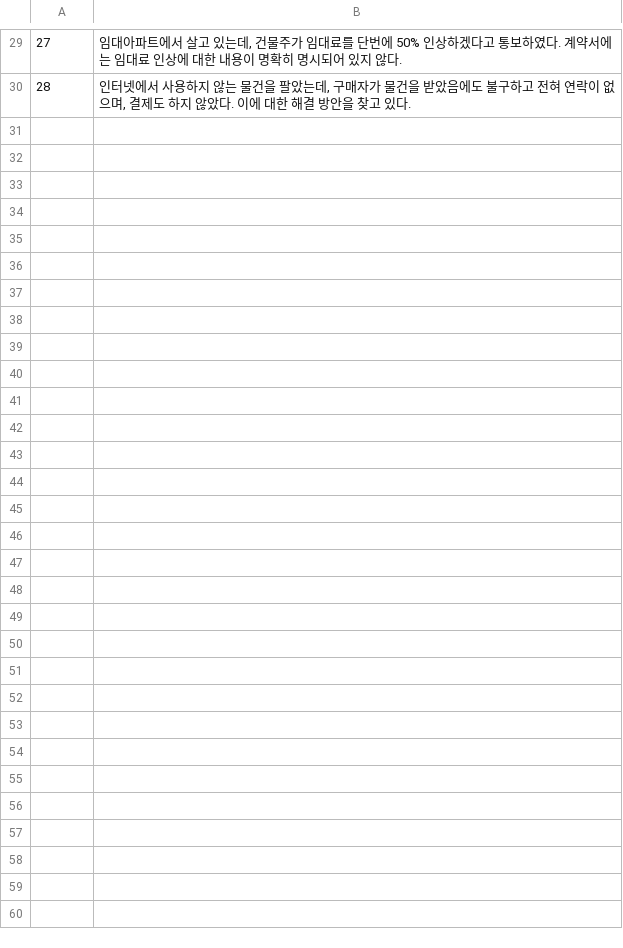
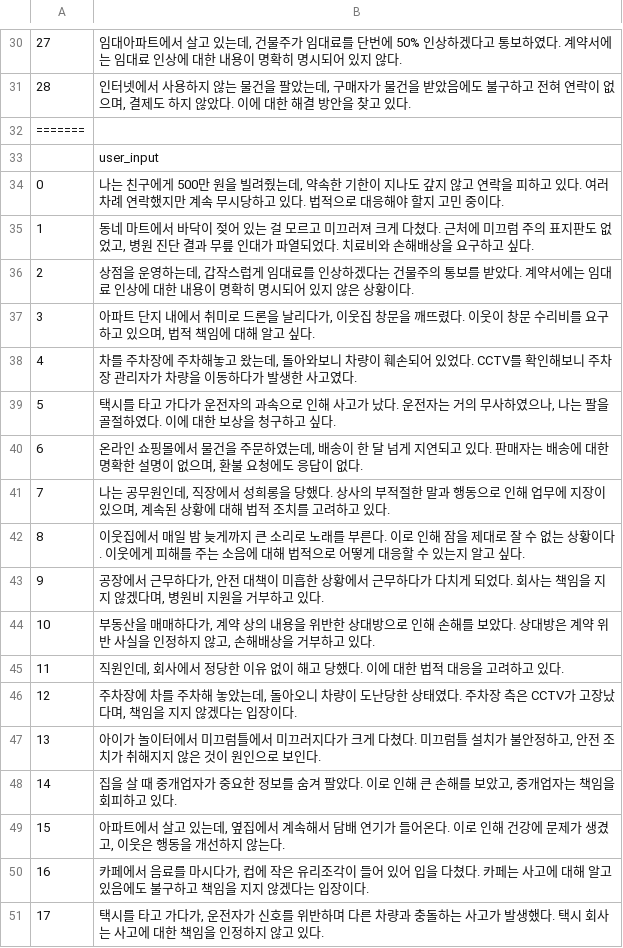
Before and after one commit to khuda-nlp-team-b/legal-advice-genai, a CSV file: test_files/questions.csv, drawn as a sheet; only a part is shown, gaps mark what is left out; the diff covers the shown part only; the diff names each change by its address in the sheet, - before the commit and + after, or states it on an @@ line.

Commit message:
배포 전 로컬 테스트 완료
# Conflicts:
#	.gitignore
#	main.py
#	prompts/answer_synth.j2
#	src/App.tsx
#	src/components/Sidebar.tsx
#	src/pages/QuestionInputPage.tsx
#	test_files/questions.csv
#	utils/createDB.py
#	utils/util.py

```diff
--- a/test_files/questions.csv
+++ b/test_files/questions.csv
+row 32: =======
+row 33:  | user_input
+row 34: 0 | 나는 친구에게 500만 원을 빌려줬는데, 약속한 기한이 지나도 갚지 않고 연락을 피하고 있다. 여러 차례 연락했지만 계속 무시당하고 있다. 법적으로 대응해야 할지 고민 중이다.
+row 35: 1 | 동네 마트에서 바닥이 젖어 있는 걸 모르고 미끄러져 크게 다쳤다. 근처에 미끄럼 주의 표지판도 없었고, 병원 진단 결과 무릎 인대가 파열되었다. 치료비와 손해배상을 요구하고 싶다.
+row 36: 2 | 상점을 운영하는데, 갑작스럽게 임대료를 인상하겠다는 건물주의 통보를 받았다. 계약서에는 임대료 인상에 대한 내용이 명확히 명시되어 있지 않은 상황이다.
+row 37: 3 | 아파트 단지 내에서 취미로 드론을 날리다가, 이웃집 창문을 깨뜨렸다. 이웃이 창문 수리비를 요구하고 있으며, 법적 책임에 대해 알고 싶다.
+row 38: 4 | 차를 주차장에 주차해놓고 왔는데, 돌아와보니 차량이 훼손되어 있었다. CCTV를 확인해보니 주차장 관리자가 차량을 이동하다가 발생한 사고였다.
+row 39: 5 | 택시를 타고 가다가 운전자의 과속으로 인해 사고가 났다. 운전자는 거의 무사하였으나, 나는 팔을 골절하였다. 이에 대한 보상을 청구하고 싶다.
+row 40: 6 | 온라인 쇼핑몰에서 물건을 주문하였는데, 배송이 한 달 넘게 지연되고 있다. 판매자는 배송에 대한 명확한 설명이 없으며, 환불 요청에도 응답이 없다.
+row 41: 7 | 나는 공무원인데, 직장에서 성희롱을 당했다. 상사의 부적절한 말과 행동으로 인해 업무에 지장이 있으며, 계속된 상황에 대해 법적 조치를 고려하고 있다.
+row 42: 8 | 이웃집에서 매일 밤 늦게까지 큰 소리로 노래를 부른다. 이로 인해 잠을 제대로 잘 수 없는 상황이다. 이웃에게 피해를 주는 소음에 대해 법적으로 어떻게 대응할 수 있는지 알고 싶다.
+row 43: 9 | 공장에서 근무하다가, 안전 대책이 미흡한 상황에서 근무하다가 다치게 되었다. 회사는 책임을 지지 않겠다며, 병원비 지원을 거부하고 있다.
+row 44: 10 | 부동산을 매매하다가, 계약 상의 내용을 위반한 상대방으로 인해 손해를 보았다. 상대방은 계약 위반 사실을 인정하지 않고, 손해배상을 거부하고 있다.
+row 45: 11 | 직원인데, 회사에서 정당한 이유 없이 해고 당했다. 이에 대한 법적 대응을 고려하고 있다.
+row 46: 12 | 주차장에 차를 주차해 놓았는데, 돌아오니 차량이 도난당한 상태였다. 주차장 측은 CCTV가 고장났다며, 책임을 지지 않겠다는 입장이다.
+row 47: 13 | 아이가 놀이터에서 미끄럼틀에서 미끄러지다가 크게 다쳤다. 미끄럼틀 설치가 불안정하고, 안전 조치가 취해지지 않은 것이 원인으로 보인다.
+row 48: 14 | 집을 살 때 중개업자가 중요한 정보를 숨겨 팔았다. 이로 인해 큰 손해를 보았고, 중개업자는 책임을 회피하고 있다.
+row 49: 15 | 아파트에서 살고 있는데, 옆집에서 계속해서 담배 연기가 들어온다. 이로 인해 건강에 문제가 생겼고, 이웃은 행동을 개선하지 않는다.
+row 50: 16 | 카페에서 음료를 마시다가, 컵에 작은 유리조각이 들어 있어 입을 다쳤다. 카페는 사고에 대해 알고 있음에도 불구하고 책임을 지지 않겠다는 입장이다.
+row 51: 17 | 택시를 타고 가다가, 운전자가 신호를 위반하며 다른 차량과 충돌하는 사고가 발생했다. 택시 회사는 사고에 대한 책임을 인정하지 않고 있다.
```
Also changed, not shown: 13 added rows elsewhere in this file, 12 other files.
